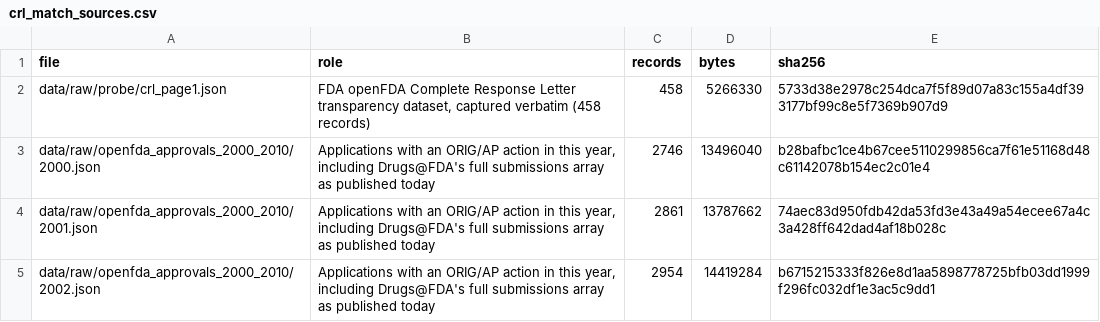
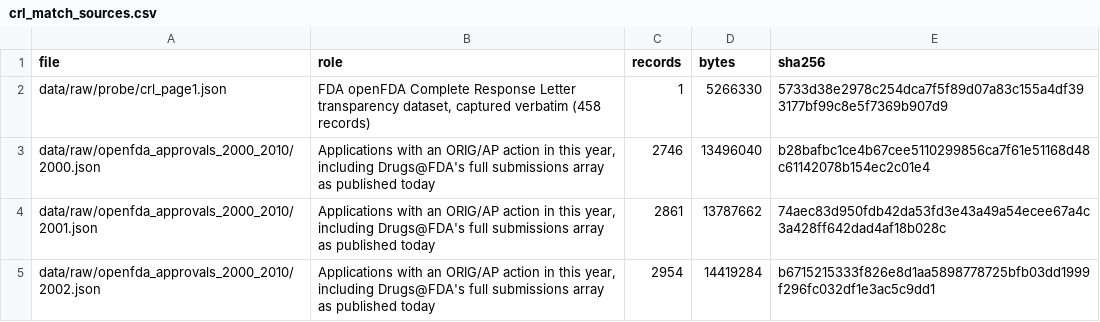
Before and after one commit to buffedlizard55-lab/DrugAnalysis, a CSV file: data/crl_match_sources.csv, drawn as a sheet; only a part is shown.

```diff
--- a/data/crl_match_sources.csv
+++ b/data/crl_match_sources.csv
@@ -1,3 +1,3 @@
 file,role,records,bytes,sha256
-data/raw/probe/crl_page1.json,"FDA openFDA Complete Response Letter transparency dataset, captured verbatim (458 records)",458,5266330,5733d38e2978c254dca7f5f89d07a83c155a4df393177bf99c8e5f7369b907d9
+data/raw/probe/crl_page1.json,"FDA openFDA Complete Response Letter transparency dataset, captured verbatim (458 records)",1,5266330,5733d38e2978c254dca7f5f89d07a83c155a4df393177bf99c8e5f7369b907d9
 data/raw/openfda_approvals_2000_2010/2000.json,"Applications with an ORIG/AP action in this year, including Drugs@FDA's full submissions array as published today",2746,13496040,b28bafbc1ce4b67cee5110299856ca7f61e51168d48c61142078b154ec2c01e4
```
Also changed, not shown: 8 other files.
